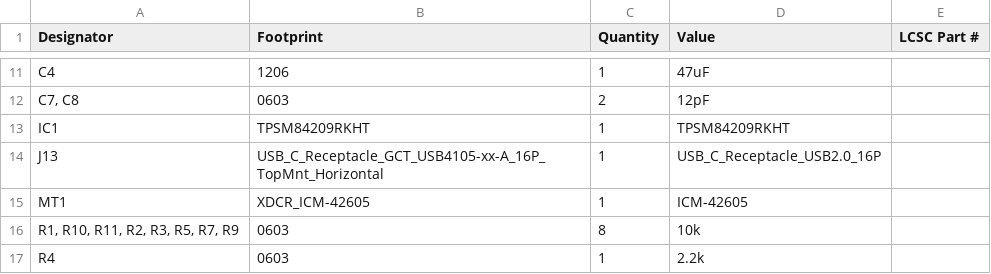
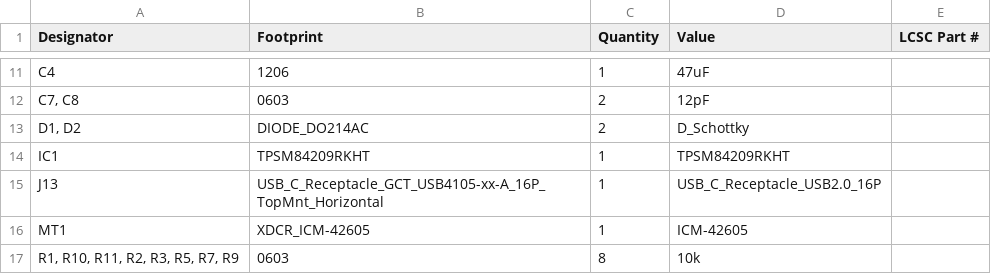
Before and after one commit to CalebJM04/IEEE-2026-UAV, a CSV file: IEEE_Drone_2026/production/bom.csv, drawn as a sheet; only a part is shown, gaps mark what is left out; the shorter side is filled out with more unchanged rows.

```diff
--- a/IEEE_Drone_2026/production/bom.csv
+++ b/IEEE_Drone_2026/production/bom.csv
@@ -12,2 +12,3 @@ C4,1206,1,47uF,
 "C7, C8",0603,2,12pF,
+"D1, D2",DIODE_DO214AC,2,D_Schottky,
 IC1,TPSM84209RKHT,1,TPSM84209RKHT,
```
Also changed, not shown: IEEE_Drone_2026/production/designators.csv, IEEE_Drone_2026/production/positions.csv, 3 other files.
